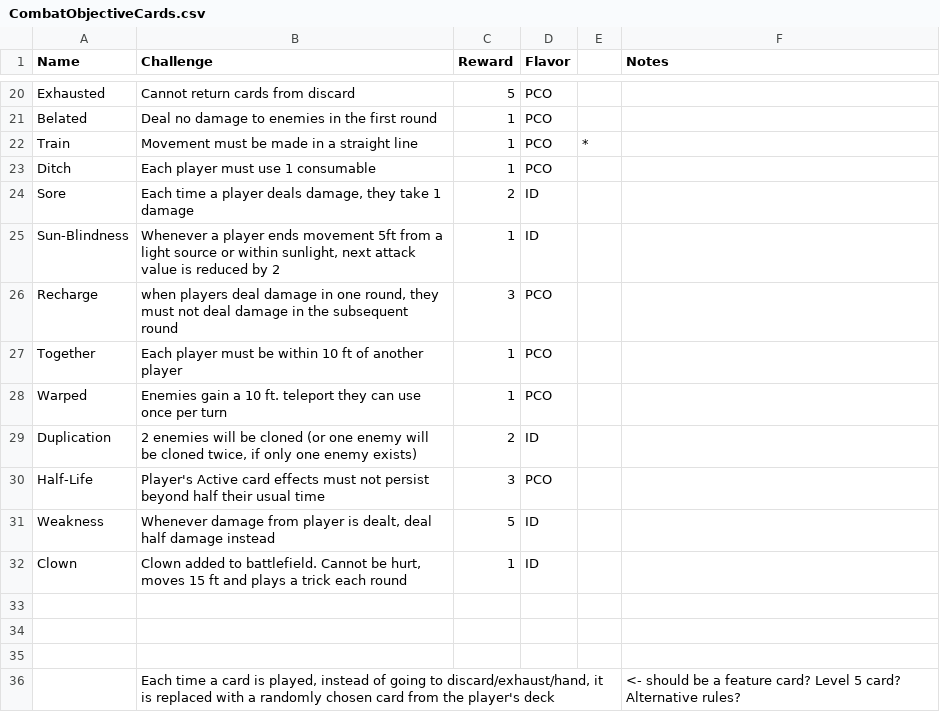
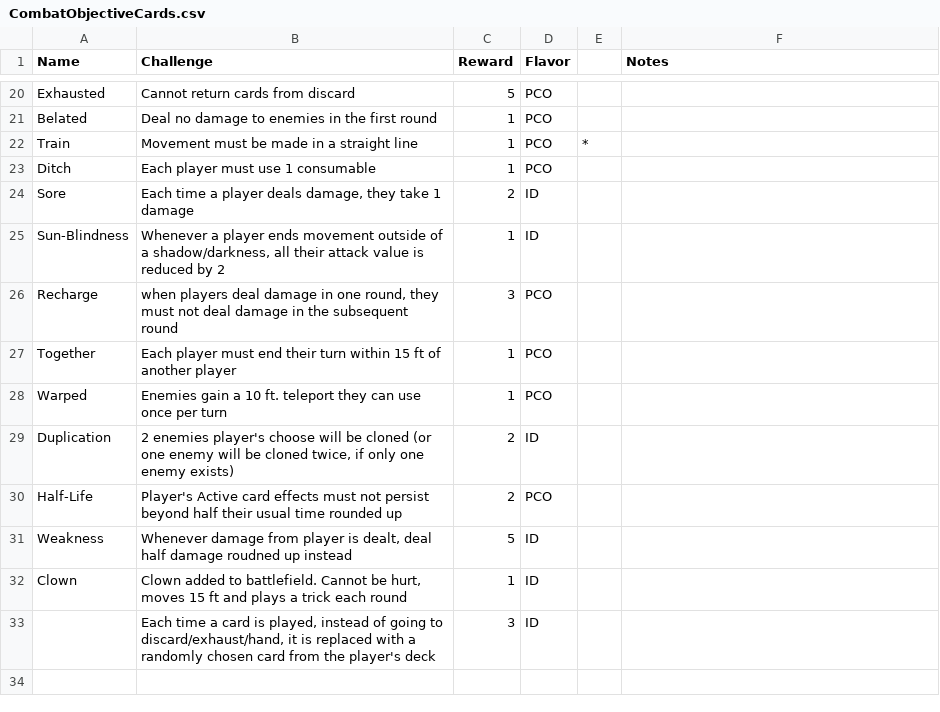
Before and after one commit to isabella232/TableTopRolePlaying_Squib, a CSV file: tactile_tabletop/Objective Cards/CombatObjectiveCards.csv, drawn as a sheet; only a part is shown, gaps mark what is left out.

Commit message:
more objectives

```diff
--- a/tactile_tabletop/Objective Cards/CombatObjectiveCards.csv
+++ b/tactile_tabletop/Objective Cards/CombatObjectiveCards.csv
@@ -24,13 +24,10 @@ Ditch,Each player must use 1 consumable,1,PCO,,
 Sore,"Each time a player deals damage, they take 1 damage",2,ID,,
-Sun-Blindness,"Whenever a player ends movement 5ft from a light source or within sunlight, next attack value is reduced by 2",1,ID,,
+Sun-Blindness,"Whenever a player ends movement outside of a shadow/darkness, all their attack value is reduced by 2",1,ID,,
 Recharge,"when players deal damage in one round, they must not deal damage in the subsequent round",3,PCO,,
-Together,Each player must be within 10 ft of another player,1,PCO,,
+Together,Each player must end their turn within 15 ft of another player,1,PCO,,
 Warped,Enemies gain a 10 ft. teleport they can use once per turn,1,PCO,,
-Duplication,"2 enemies will be cloned (or one enemy will be cloned twice, if only one enemy exists)",2,ID,,
-Half-Life,Player's Active card effects must not persist beyond half their usual time,3,PCO,,
-Weakness,"Whenever damage from player is dealt, deal half damage instead",5,ID,,
+Duplication,"2 enemies player's choose will be cloned (or one enemy will be cloned twice, if only one enemy exists)",2,ID,,
+Half-Life,Player's Active card effects must not persist beyond half their usual time rounded up,2,PCO,,
+Weakness,"Whenever damage from player is dealt, deal half damage roudned up instead",5,ID,,
 Clown,"Clown added to battlefield. Cannot be hurt, moves 15 ft and plays a trick each round",1,ID,,
-,,,,,
-,,,,,
-,,,,,
-,"Each time a card is played, instead of going to discard/exhaust/hand, it is replaced with a randomly chosen card from the player's deck",,,,<- should be a feature card? Level 5 card? Alternative rules?
+,"Each time a card is played, instead of going to discard/exhaust/hand, it is replaced with a randomly chosen card from the player's deck",3,ID,,
```
Also changed, not shown: tactile_tabletop/Objective Cards/RoleplayObjectiveCards.csv.
